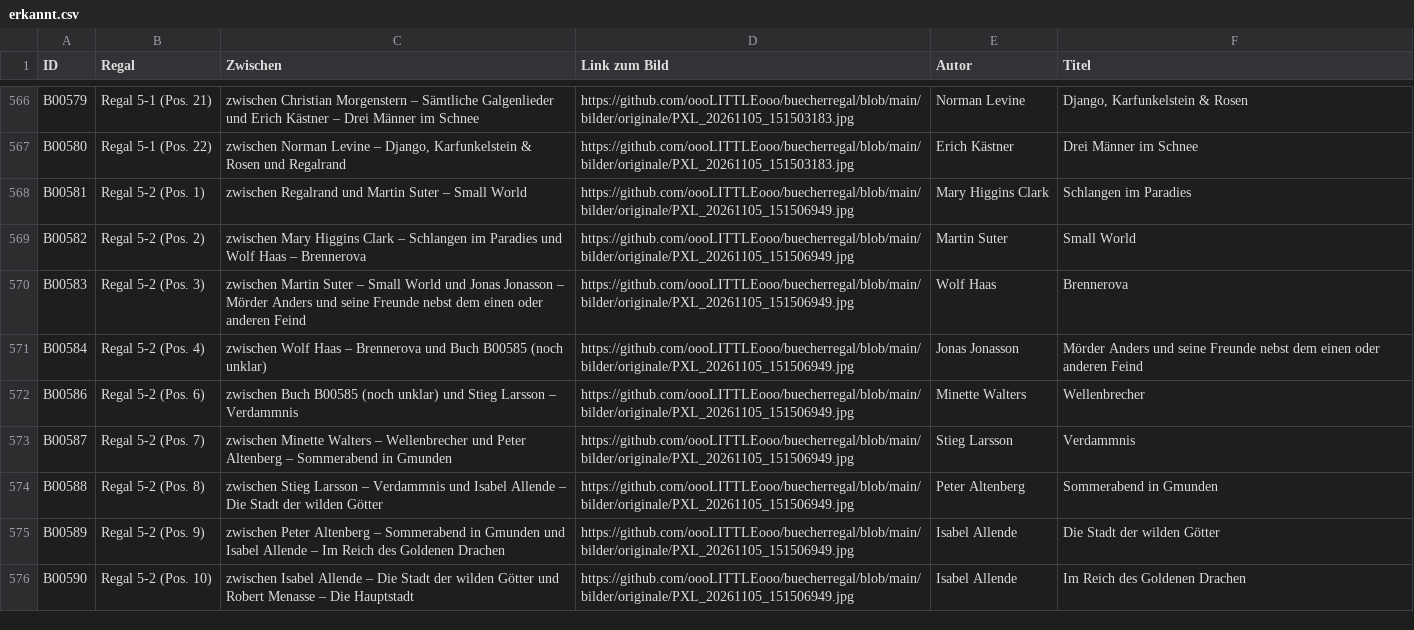
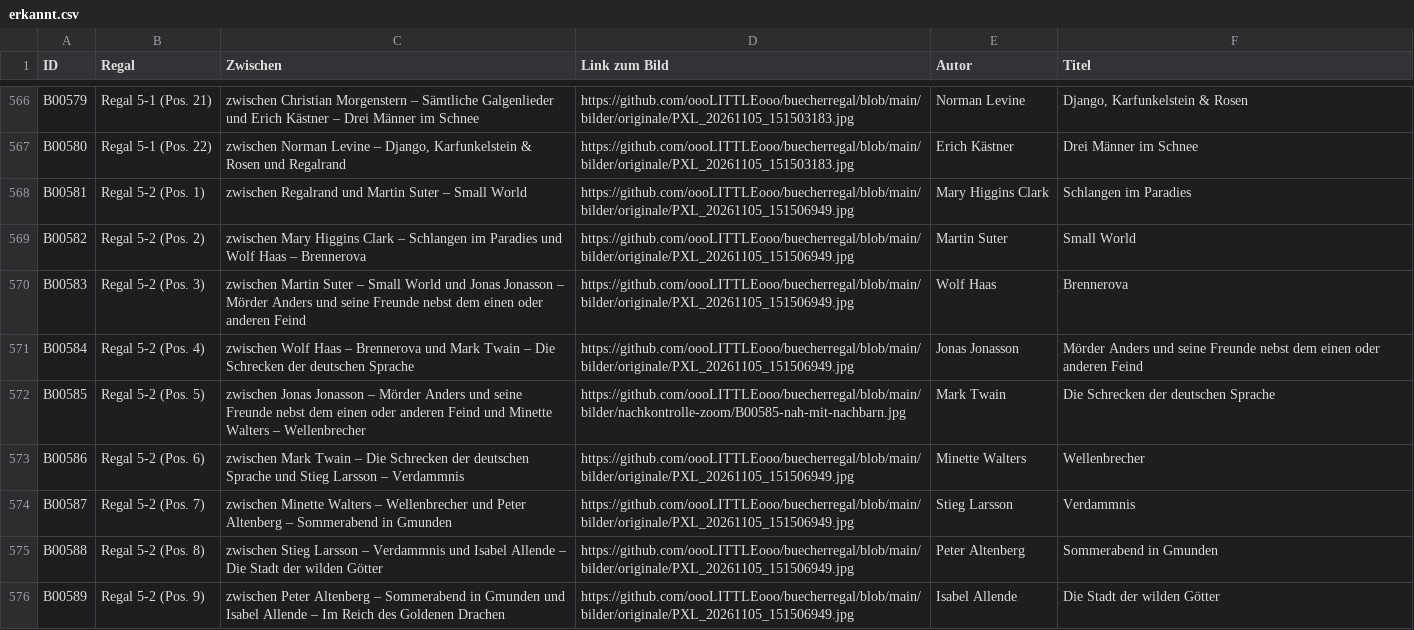
Before and after one commit to oooLITTLEooo/buecherregal, a CSV file: daten/nachkontrolle/erkannt.csv, drawn as a sheet; only a part is shown, gaps mark what is left out; the shorter side is filled out with more unchanged rows.

Commit message:
B00585: Mark Twain bestaetigt, weiter mit B00604

```diff
--- a/daten/nachkontrolle/erkannt.csv
+++ b/daten/nachkontrolle/erkannt.csv
@@ -570,4 +570,5 @@ ID;Regal;Zwischen;Link zum Bild;Autor;Titel
 "B00583";"Regal 5-2 (Pos. 3)";"zwischen Martin Suter – Small World und Jonas Jonasson – Mörder Anders und seine Freunde nebst dem einen oder anderen Feind";"https://github.com/oooLITTLEooo/buecherregal/blob/main/bilder/originale/PXL_20261105_151506949.jpg";"Wolf Haas";"Brennerova"
-"B00584";"Regal 5-2 (Pos. 4)";"zwischen Wolf Haas – Brennerova und Buch B00585 (noch unklar)";"https://github.com/oooLITTLEooo/buecherregal/blob/main/bilder/originale/PXL_20261105_151506949.jpg";"Jonas Jonasson";"Mörder Anders und seine Freunde nebst dem einen oder anderen Feind"
-"B00586";"Regal 5-2 (Pos. 6)";"zwischen Buch B00585 (noch unklar) und Stieg Larsson – Verdammnis";"https://github.com/oooLITTLEooo/buecherregal/blob/main/bilder/originale/PXL_20261105_151506949.jpg";"Minette Walters";"Wellenbrecher"
+"B00584";"Regal 5-2 (Pos. 4)";"zwischen Wolf Haas – Brennerova und Mark Twain – Die Schrecken der deutschen Sprache";"https://github.com/oooLITTLEooo/buecherregal/blob/main/bilder/originale/PXL_20261105_151506949.jpg";"Jonas Jonasson";"Mörder Anders und seine Freunde nebst dem einen oder anderen Feind"
+"B00585";"Regal 5-2 (Pos. 5)";"zwischen Jonas Jonasson – Mörder Anders und seine Freunde nebst dem einen oder anderen Feind und Minette Walters – Wellenbrecher";"https://github.com/oooLITTLEooo/buecherregal/blob/main/bilder/nachkontrolle-zoom/B00585-nah-mit-nachbarn.jpg";"Mark Twain";"Die Schrecken der deutschen Sprache"
+"B00586";"Regal 5-2 (Pos. 6)";"zwischen Mark Twain – Die Schrecken der deutschen Sprache und Stieg Larsson – Verdammnis";"https://github.com/oooLITTLEooo/buecherregal/blob/main/bilder/originale/PXL_20261105_151506949.jpg";"Minette Walters";"Wellenbrecher"
 "B00587";"Regal 5-2 (Pos. 7)";"zwischen Minette Walters – Wellenbrecher und Peter Altenberg – Sommerabend in Gmunden";"https://github.com/oooLITTLEooo/buecherregal/blob/main/bilder/originale/PXL_20261105_151506949.jpg";"Stieg Larsson";"Verdammnis"
```
